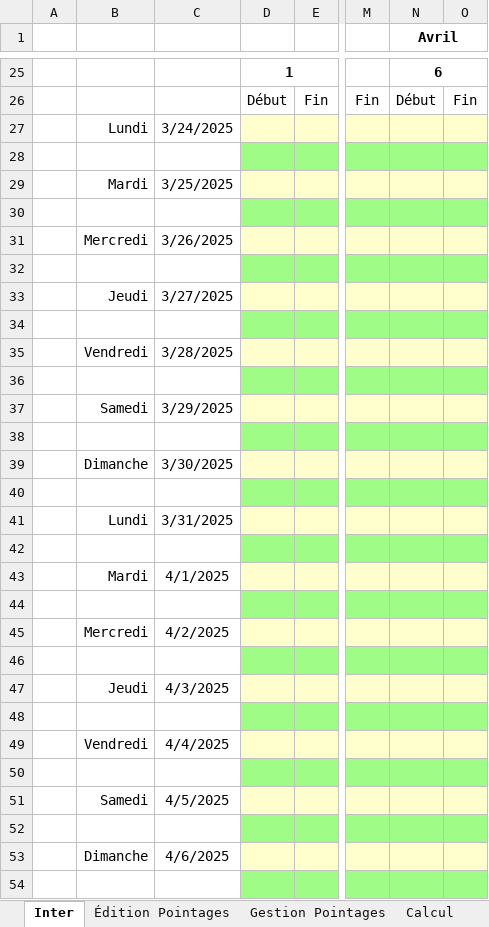
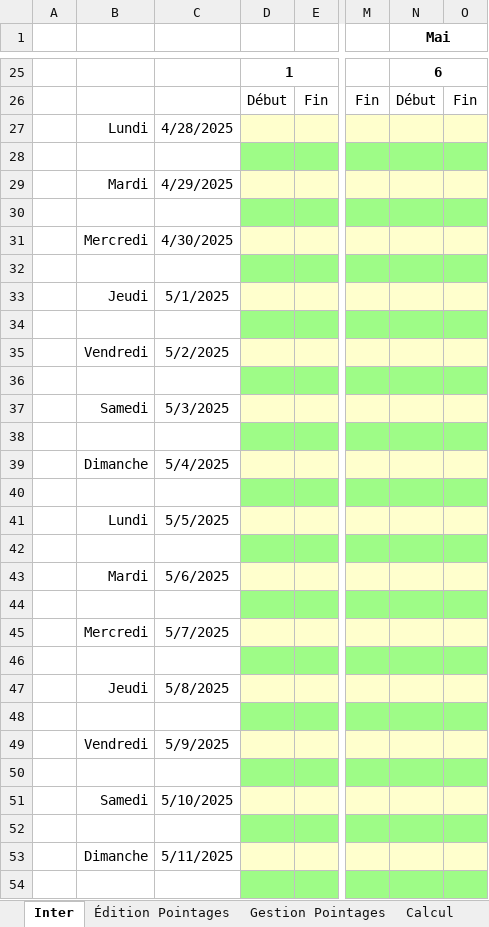
Before and after one commit to avigeilpro/PointagesXL, an Excel workbook: Pointages/Pointages_d.xlsm, sheet Inter, drawn as a sheet; only a part is shown, gaps mark what is left out; values as stored, in another font and other column widths than the file's, no borders; charts and pictures not drawn; the diff covers the shown part only; the diff names each change by its address in the sheet, - before the commit and + after, or states it on an @@ line.

```diff
--- a/Pointages/Pointages_d.xlsm (sheet Inter)
+++ b/Pointages/Pointages_d.xlsm (sheet Inter)
-N1: Avril
+N1: Mai
-C27: 3/24/2025
+C27: 4/28/2025
-C29: 3/25/2025
+C29: 4/29/2025
-C31: 3/26/2025
+C31: 4/30/2025
-C33: 3/27/2025
+C33: 5/1/2025
-C35: 3/28/2025
+C35: 5/2/2025
-C37: 3/29/2025
+C37: 5/3/2025
-C39: 3/30/2025
+C39: 5/4/2025
-C41: 3/31/2025
+C41: 5/5/2025
-C43: 4/1/2025
+C43: 5/6/2025
-C45: 4/2/2025
+C45: 5/7/2025
-C47: 4/3/2025
+C47: 5/8/2025
-C49: 4/4/2025
+C49: 5/9/2025
-C51: 4/5/2025
+C51: 5/10/2025
-C53: 4/6/2025
+C53: 5/11/2025
```
Also changed, not shown: 6 added rows, 6 removed rows, 19 edited cells and cell formats elsewhere in this sheet, sheet Recap, sheet Édition Pointages, sheet FHebdo, sheet Gestion Pointages, formulas that keep their value, charts or pictures.
